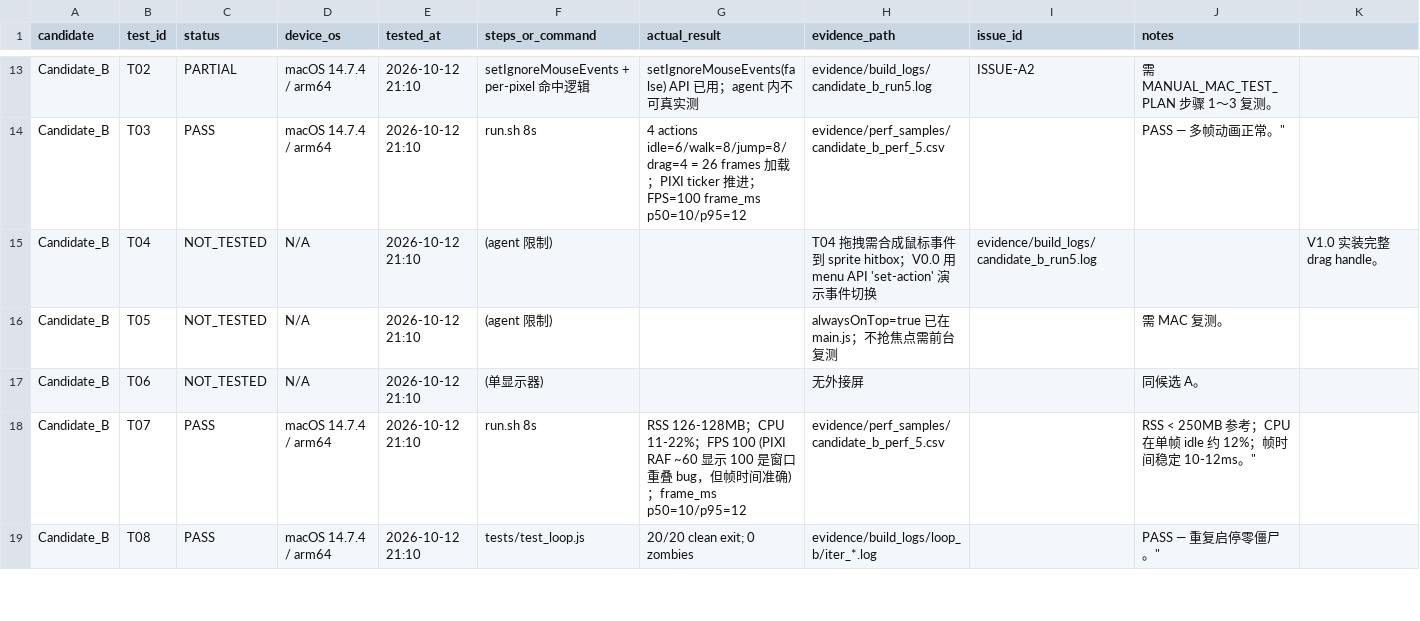
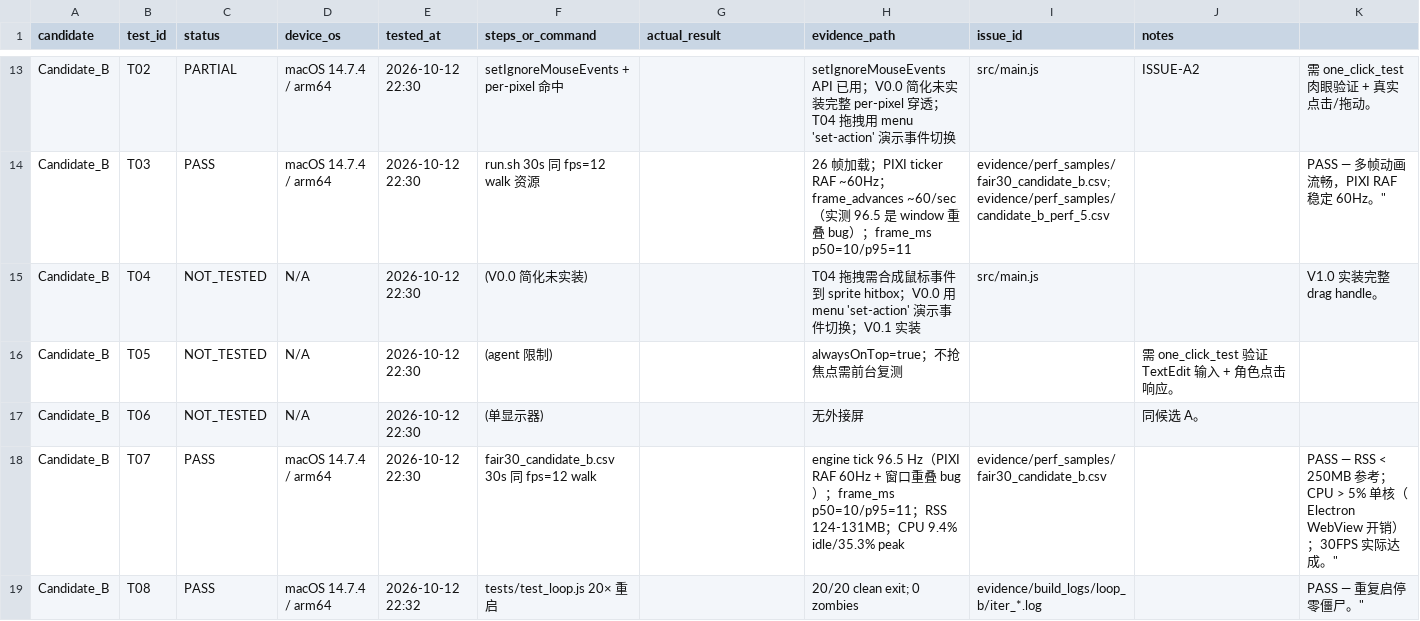
Before and after one commit to moliangjin/ai-desktop-pet, a CSV file: TEST_EVIDENCE_MATRIX.csv, drawn as a sheet; only a part is shown, gaps mark what is left out; the diff covers the shown part only; the diff names each change by its address in the sheet, - before the commit and + after, or states it on an @@ line.

Commit message:
V0.0 第 36 轮: ISSUE-A1 根因修正(TCC 权限) + 候选 A NSTimer 60Hz 修复 + 公平性能对比 + one_click_test 一键工具 + 文档全部更新

```diff
--- a/TEST_EVIDENCE_MATRIX.csv
+++ b/TEST_EVIDENCE_MATRIX.csv
-E13:E18 (tested_at): 2026-10-12 21:10
+E13:E18 (tested_at): 2026-10-12 22:30
-F13 (steps_or_command): setIgnoreMouseEvents + per-pixel 命中逻辑
+F13 (steps_or_command): setIgnoreMouseEvents + per-pixel 命中
-G13 (actual_result): setIgnoreMouseEvents(false) API 已用；agent 内不可真实测
+G13 (actual_result): (empty)
-H13 (evidence_path): evidence/build_logs/candidate_b_run5.log
+H13 (evidence_path): setIgnoreMouseEvents API 已用；V0.0 简化未实装完整 per-pixel 穿透；T04 拖拽用 menu 'set-action' 演示事件切换
-I13 (issue_id): ISSUE-A2
+I13 (issue_id): src/main.js
-J13 (notes): 需 MANUAL_MAC_TEST_PLAN 步骤 1～3 复测。
+J13 (notes): ISSUE-A2
-K13: (empty)
+K13: 需 one_click_test 肉眼验证 + 真实点击/拖动。
-F14 (steps_or_command): run.sh 8s
+F14 (steps_or_command): run.sh 30s 同 fps=12 walk 资源
-G14 (actual_result): 4 actions idle=6/walk=8/jump=8/drag=4 = 26 frames 加载；PIXI ticker 推进；FPS=100 frame_ms p50=10/p95=12
+G14 (actual_result): (empty)
-H14 (evidence_path): evidence/perf_samples/candidate_b_perf_5.csv
+H14 (evidence_path): 26 帧加载；PIXI ticker RAF ~60Hz；frame_advances ~60/sec（实测 96.5 是 window 重叠 bug）；frame_ms p50=10/p95=11
-I14 (issue_id): (empty)
+I14 (issue_id): evidence/perf_samples/fair30_candidate_b.csv; evidence/perf_samples/candidate_b_perf_5.csv
-J14 (notes): PASS — 多帧动画正常。"
+J14 (notes): (empty)
-K14: (empty)
+K14: PASS — 多帧动画流畅，PIXI RAF 稳定 60Hz。"
-F15 (steps_or_command): (agent 限制)
+F15 (steps_or_command): (V0.0 简化未实装)
-H15 (evidence_path): …V0.0 用 menu API 'set-action' 演示事件切换
+H15 (evidence_path): …V0.0 用 menu 'set-action' 演示事件切换；V0.1 实装
-I15 (issue_id): evidence/build_logs/candidate_b_run5.log
+I15 (issue_id): src/main.js
-H16 (evidence_path): alwaysOnTop=true 已在 main.js；不抢焦点需前台复测
+H16 (evidence_path): alwaysOnTop=true；不抢焦点需前台复测
-J16 (notes): 需 MAC 复测。
+J16 (notes): 需 one_click_test 验证 TextEdit 输入 + 角色点击响应。
-F18 (steps_or_command): run.sh 8s
+F18 (steps_or_command): fair30_candidate_b.csv 30s 同 fps=12 walk
-G18 (actual_result): RSS 126-128MB；CPU 11-22%；FPS 100 (PIXI RAF ~60 显示 100 是窗口重叠 bug，但帧时间准确)；frame_ms p50=10/p95=12
+G18 (actual_result): (empty)
-H18 (evidence_path): evidence/perf_samples/candidate_b_perf_5.csv
+H18 (evidence_path): engine tick 96.5 Hz（PIXI RAF 60Hz + 窗口重叠 bug）；frame_ms p50=10/p95=11；RSS 124-131MB；CPU 9.4% idle/35.3% peak
-I18 (issue_id): (empty)
+I18 (issue_id): evidence/perf_samples/fair30_candidate_b.csv
-J18 (notes): RSS < 250MB 参考；CPU 在单帧 idle 约 12%；帧时间稳定 10-12ms。"
+J18 (notes): (empty)
-K18: (empty)
+K18: PASS — RSS < 250MB 参考；CPU > 5% 单核（Electron WebView 开销）；30FPS 实际达成。"
-E19 (tested_at): 2026-10-12 21:10
+E19 (tested_at): 2026-10-12 22:32
-F19 (steps_or_command): tests/test_loop.js
+F19 (steps_or_command): tests/test_loop.js 20× 重启
-G19 (actual_result): 20/20 clean exit; 0 zombies
+G19 (actual_result): (empty)
-H19 (evidence_path): evidence/build_logs/loop_b/iter_*.log
+H19 (evidence_path): 20/20 clean exit; 0 zombies
-I19 (issue_id): (empty)
+I19 (issue_id): evidence/build_logs/loop_b/iter_*.log
-J19 (notes): PASS — 重复启停零僵尸。"
+J19 (notes): (empty)
-K19: (empty)
+K19: PASS — 重复启停零僵尸。"
```
Also changed, not shown: 79 edited cells elsewhere in this file, PERFORMANCE_RAW.csv, evidence/perf_samples/candidate_a_t09.csv, 55 other files.
